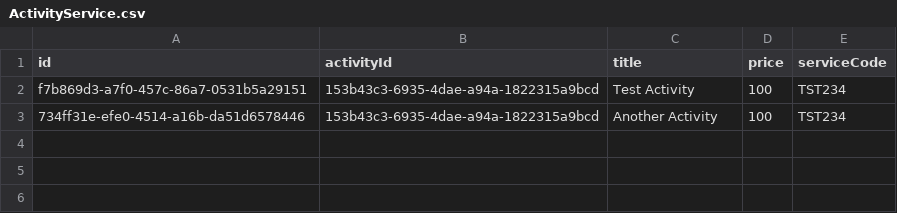
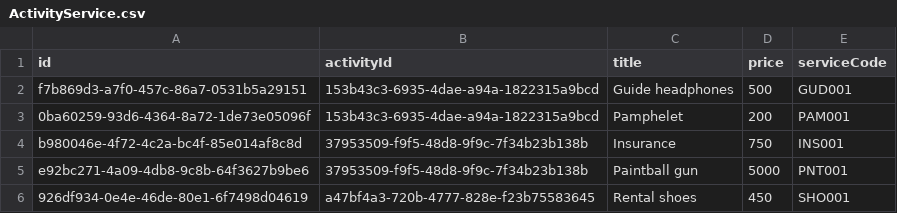
Before and after one commit to mcornielje090404/excited-activites, a CSV file: database/ActivityService.csv, drawn as a sheet.

```diff
--- a/database/ActivityService.csv
+++ b/database/ActivityService.csv
@@ -1,3 +1,6 @@
 id,activityId,title,price,serviceCode
-f7b869d3-a7f0-457c-86a7-0531b5a29151,153b43c3-6935-4dae-a94a-1822315a9bcd,Test Activity,100,TST234
-734ff31e-efe0-4514-a16b-da51d6578446,153b43c3-6935-4dae-a94a-1822315a9bcd,Another Activity,100,TST234
+f7b869d3-a7f0-457c-86a7-0531b5a29151,153b43c3-6935-4dae-a94a-1822315a9bcd,Guide headphones,500,GUD001
+0ba60259-93d6-4364-8a72-1de73e05096f,153b43c3-6935-4dae-a94a-1822315a9bcd,Pamphelet,200,PAM001
+b980046e-4f72-4c2a-bc4f-85e014af8c8d,37953509-f9f5-48d8-9f9c-7f34b23b138b,Insurance,750,INS001
+e92bc271-4a09-4db8-9c8b-64f3627b9be6,37953509-f9f5-48d8-9f9c-7f34b23b138b,Paintball gun,5000,PNT001
+926df934-0e4e-46de-80e1-6f7498d04619,a47bf4a3-720b-4777-828e-f23b75583645,Rental shoes,450,SHO001
```
Also changed, not shown: database/Activity.csv, 6 other files.
